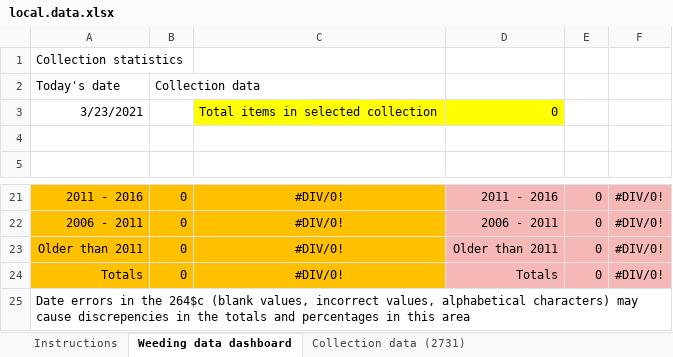
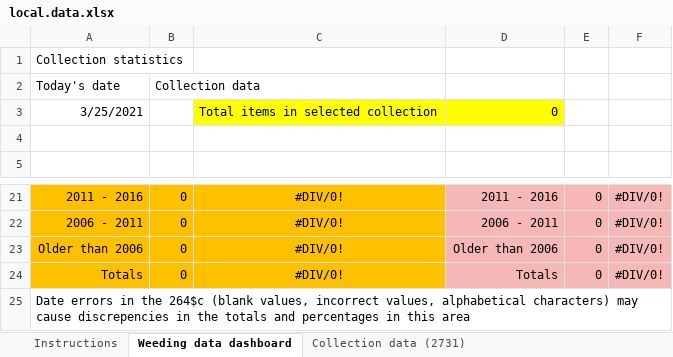
Before and after one commit to northeast-kansas-library-system/next, an Excel workbook: docs/files/statistics/local.data.xlsx, sheet Weeding data dashboard, drawn as a sheet; only a part is shown, gaps mark what is left out; values as stored, in another font and other column widths than the file's, no borders; conditional formats not drawn; the diff names each change by its address in the sheet, - before the commit and + after, or states it on an @@ line.

Commit message:
Fix spreadsheet formula

```diff
--- a/docs/files/statistics/local.data.xlsx (sheet Weeding data dashboard)
+++ b/docs/files/statistics/local.data.xlsx (sheet Weeding data dashboard)
-A3: 3/23/2021
+A3: 3/25/2021
-A23: Older than 2011
+A23: Older than 2006
-D23: Older than 2011
+D23: Older than 2006
```
